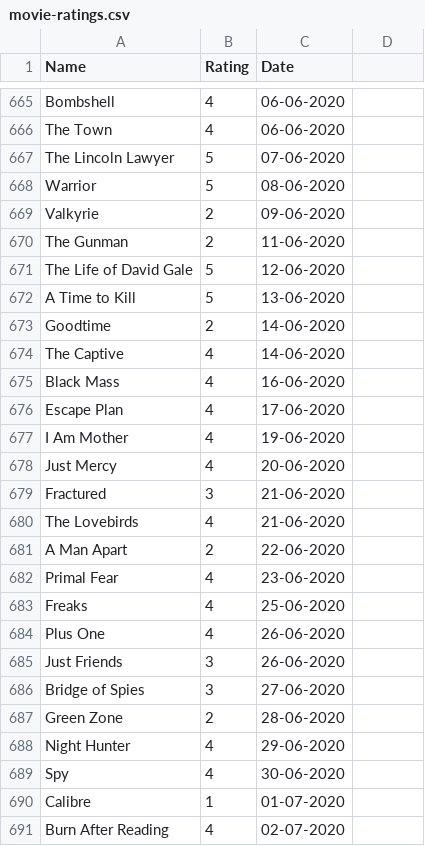
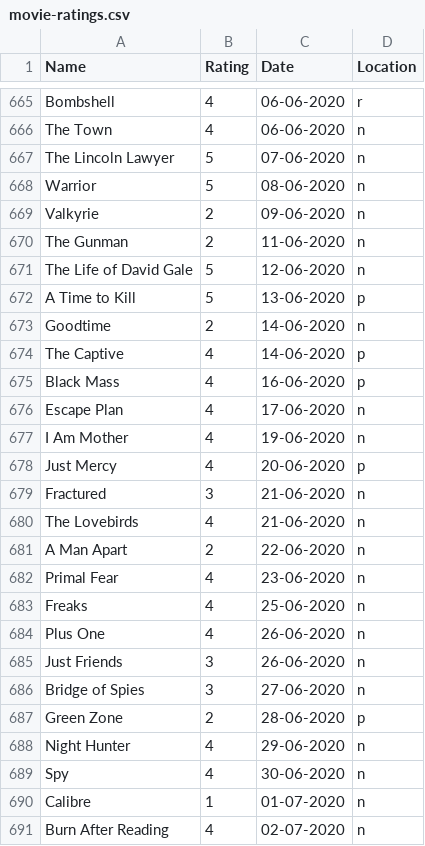
Before and after one commit to rajBar/movies, a CSV file: _data/movie-ratings.csv, drawn as a sheet; only a part is shown, gaps mark what is left out; the diff covers the shown part only; the diff names each change by its address in the sheet, - before the commit and + after, or states it on an @@ line.

Commit message:
adding location of where movie was watched (service watched on) to list

```diff
--- a/_data/movie-ratings.csv
+++ b/_data/movie-ratings.csv
-D1: (empty)
+D1: Location
-D665 (Location): (empty)
+D665 (Location): r
-D666:D671 (Location): (empty)
+D666:D671 (Location): n
-D672 (Location): (empty)
+D672 (Location): p
-D673 (Location): (empty)
+D673 (Location): n
-D674:D675 (Location): (empty)
+D674:D675 (Location): p
-D676:D677 (Location): (empty)
+D676:D677 (Location): n
-D678 (Location): (empty)
+D678 (Location): p
-D679:D686 (Location): (empty)
+D679:D686 (Location): n
-D687 (Location): (empty)
+D687 (Location): p
-D688:D691 (Location): (empty)
+D688:D691 (Location): n
```
Also changed, not shown: 27 edited cells elsewhere in this file.
